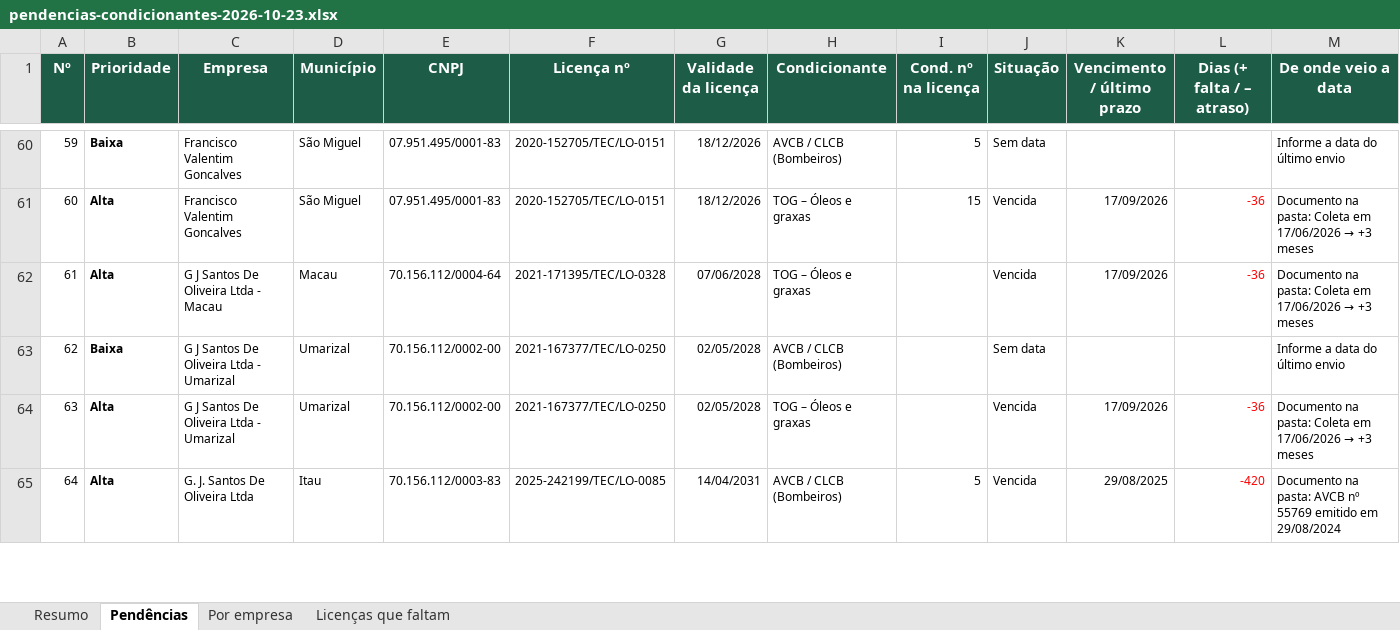
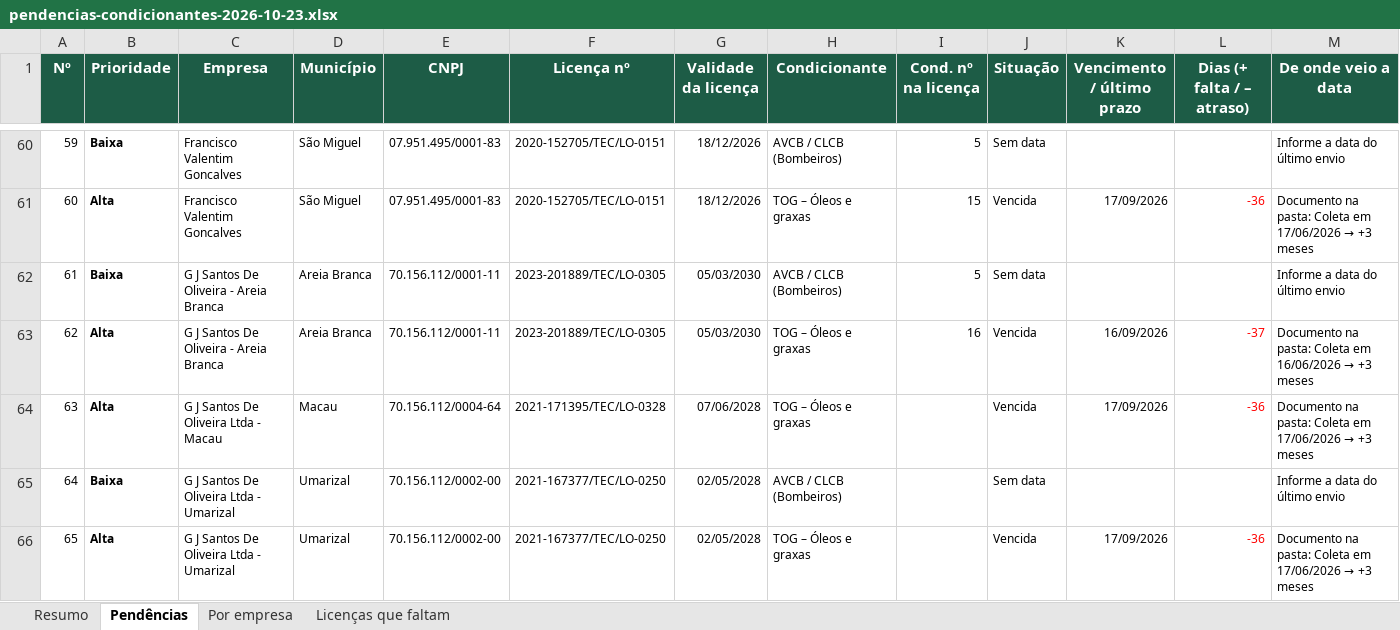
Before and after one commit to erickgenarthe/VK, an Excel workbook: pendencias-condicionantes-2026-10-23.xlsx, sheet Pendências, drawn as a sheet; only a part is shown, gaps mark what is left out; the shorter side is filled out with more unchanged rows; values as stored, in another font and other column widths than the file's, no borders; charts and pictures and conditional formats not drawn; addresses are those after the commit; rows hold the shown columns only; the diff names each change by its address in the sheet, - before the commit and + after, or states it on an @@ line.

```diff
--- a/pendencias-condicionantes-2026-10-23.xlsx (sheet Pendências)
+++ b/pendencias-condicionantes-2026-10-23.xlsx (sheet Pendências)
+row 62: 61 | Baixa | G J Santos De Oliveira - Areia Branca | Areia Branca | 70.156.112/0001-11 | 2023-201889/TEC/LO-0305 | 05/03/2030 | AVCB / CLCB (Bombeiros) | 5 | Sem data |  |  | Informe a data do último envio
+row 63: 62 | Alta | G J Santos De Oliveira - Areia Branca | Areia Branca | 70.156.112/0001-11 | 2023-201889/TEC/LO-0305 | 05/03/2030 | TOG – Óleos e graxas | 16 | Vencida | 16/09/2026 | -37 | Documento na pasta: Coleta em 16/06/2026 → +3 meses
@@ column A (Nº) renumbered from row 64 down @@
```
Also changed, not shown: sheet Resumo, sheet Por empresa, sheet Licenças que faltam, formulas that keep their value, 2 other files.
